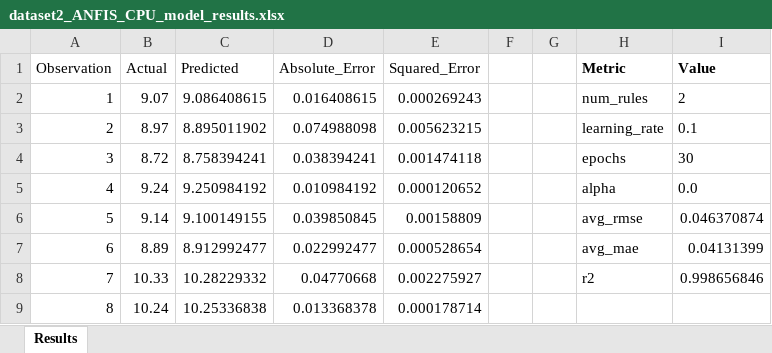
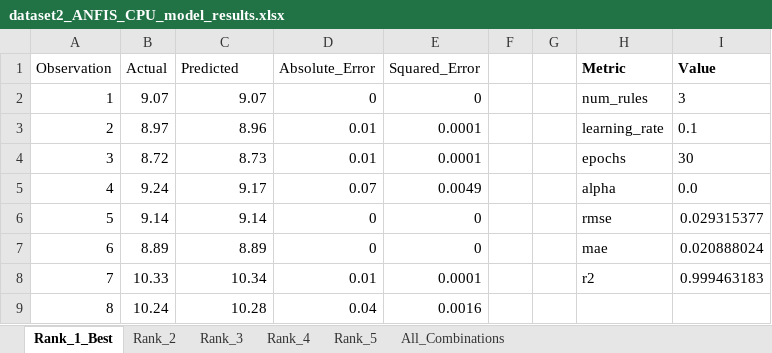
Before and after one commit to Abdallemo/edm-anfis-ann-modelling, an Excel workbook: results/dataset2_ANFIS_CPU_model_results.xlsx, sheet Rank_1_Best, drawn as a sheet; only a part is shown; values as stored, in another font and other column widths than the file's, no borders; the diff covers the shown part only; the diff names each change by its address in the sheet, - before the commit and + after, or states it on an @@ line.

Commit message:
Upgrade training pipeline with hardware-flexible builds and academic analytics
    - Refactor ExperimentRunner to generate 2x2 "Academic Dashboards"
      and multi-sheet Excel reports.
    - Extend build pipeline to support dual CPU/GPU model exports and
      expanded hyperparameter grids.
    - Update GUI with granular controls for execution hardware and
      target build environments.
    - Improve ANFIS training stability and support method chaining for
      model persistence.
    - Integrate openpyxl for advanced results tracking and refine
      cross-validation logic.

```diff
--- a/results/dataset2_ANFIS_CPU_model_results.xlsx (sheet Rank_1_Best)
+++ b/results/dataset2_ANFIS_CPU_model_results.xlsx (sheet Rank_1_Best)
-sheet tab: Results
+sheet tab: Rank_1_Best
+sheet tab: Rank_2
+sheet tab: Rank_3
+sheet tab: Rank_4
+sheet tab: Rank_5
+sheet tab: All_Combinations
-C2 (Predicted): 9.086408615
+C2 (Predicted): 9.07
-D2 (Absolute_Error): 0.016408615
+D2 (Absolute_Error): 0
-E2 (Squared_Error): 0.000269243
+E2 (Squared_Error): 0
-I2 (Value): 2
+I2 (Value): 3
-C3 (Predicted): 8.895011902
+C3 (Predicted): 8.96
-D3 (Absolute_Error): 0.074988098
+D3 (Absolute_Error): 0.01
-E3 (Squared_Error): 0.005623215
+E3 (Squared_Error): 0.0001
-C4 (Predicted): 8.758394241
+C4 (Predicted): 8.73
-D4 (Absolute_Error): 0.038394241
+D4 (Absolute_Error): 0.01
-E4 (Squared_Error): 0.001474118
+E4 (Squared_Error): 0.0001
-C5 (Predicted): 9.250984192
+C5 (Predicted): 9.17
-D5 (Absolute_Error): 0.010984192
+D5 (Absolute_Error): 0.07
-E5 (Squared_Error): 0.000120652
+E5 (Squared_Error): 0.0049
-C6 (Predicted): 9.100149155
+C6 (Predicted): 9.14
-D6 (Absolute_Error): 0.039850845
+D6 (Absolute_Error): 0
-E6 (Squared_Error): 0.00158809
+E6 (Squared_Error): 0
-H6 (Metric): avg_rmse
+H6 (Metric): rmse
-I6 (Value): 0.046370874
+I6 (Value): 0.029315377
-C7 (Predicted): 8.912992477
+C7 (Predicted): 8.89
-D7 (Absolute_Error): 0.022992477
+D7 (Absolute_Error): 0
-E7 (Squared_Error): 0.000528654
+E7 (Squared_Error): 0
-H7 (Metric): avg_mae
+H7 (Metric): mae
-I7 (Value): 0.04131399
+I7 (Value): 0.020888024
-C8 (Predicted): 10.28229332
+C8 (Predicted): 10.34
-D8 (Absolute_Error): 0.04770668
+D8 (Absolute_Error): 0.01
-E8 (Squared_Error): 0.002275927
+E8 (Squared_Error): 0.0001
-I8 (Value): 0.998656846
+I8 (Value): 0.999463183
-C9 (Predicted): 10.25336838
+C9 (Predicted): 10.28
-D9 (Absolute_Error): 0.013368378
+D9 (Absolute_Error): 0.04
-E9 (Squared_Error): 0.000178714
+E9 (Squared_Error): 0.0016
```
Also changed, not shown: 57 edited cells elsewhere in this sheet, results/dataset1_ANN_CPU_model_results.xlsx, results/dataset2_ANN_CPU_model_results.xlsx, 16 other files.
